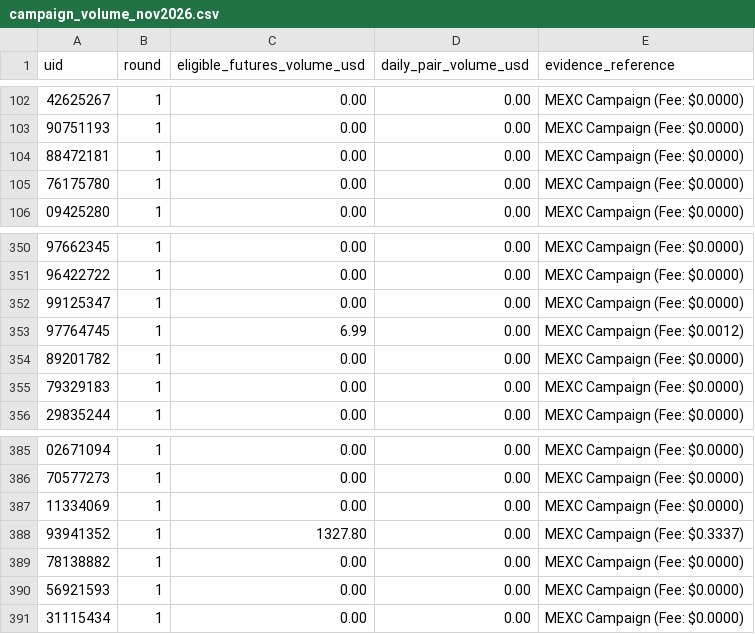
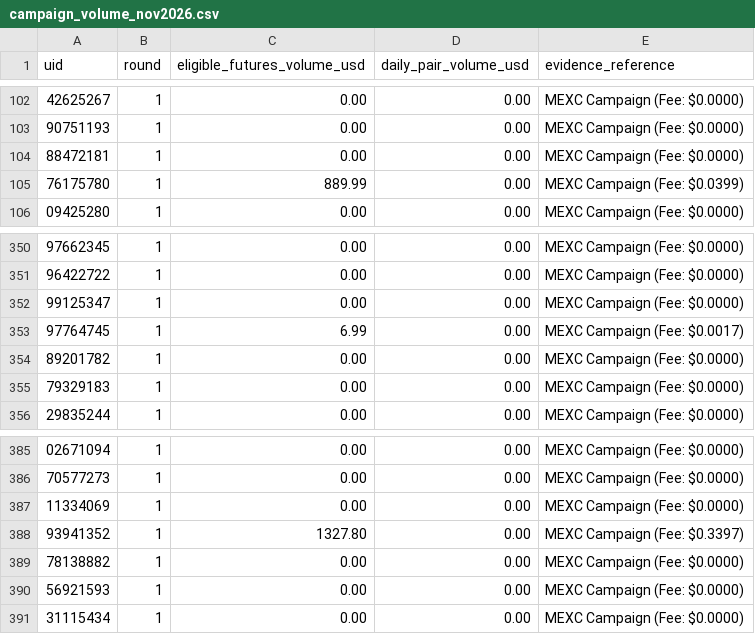
Before and after one commit to altiercenter-lab/Ticket_Studio_Export, a CSV file: campaign_volume_nov2026.csv, drawn as a sheet; only a part is shown, gaps mark what is left out.

```diff
--- a/campaign_volume_nov2026.csv
+++ b/campaign_volume_nov2026.csv
@@ -104,3 +104,3 @@ uid,round,eligible_futures_volume_usd,daily_pair_volume_usd,evidence_reference
 88472181,1,0.00,0.00,MEXC Campaign (Fee: $0.0000)
-76175780,1,0.00,0.00,MEXC Campaign (Fee: $0.0000)
+76175780,1,889.99,0.00,MEXC Campaign (Fee: $0.0399)
 09425280,1,0.00,0.00,MEXC Campaign (Fee: $0.0000)
@@ -352,3 +352,3 @@ uid,round,eligible_futures_volume_usd,daily_pair_volume_usd,evidence_reference
 99125347,1,0.00,0.00,MEXC Campaign (Fee: $0.0000)
-97764745,1,6.99,0.00,MEXC Campaign (Fee: $0.0012)
+97764745,1,6.99,0.00,MEXC Campaign (Fee: $0.0017)
 89201782,1,0.00,0.00,MEXC Campaign (Fee: $0.0000)
@@ -387,3 +387,3 @@ uid,round,eligible_futures_volume_usd,daily_pair_volume_usd,evidence_reference
 11334069,1,0.00,0.00,MEXC Campaign (Fee: $0.0000)
-93941352,1,1327.80,0.00,MEXC Campaign (Fee: $0.3337)
+93941352,1,1327.80,0.00,MEXC Campaign (Fee: $0.3397)
 78138882,1,0.00,0.00,MEXC Campaign (Fee: $0.0000)
```
Also changed, not shown: all_time_volume.csv, volume_comparison_dual.csv, 1 other file.
